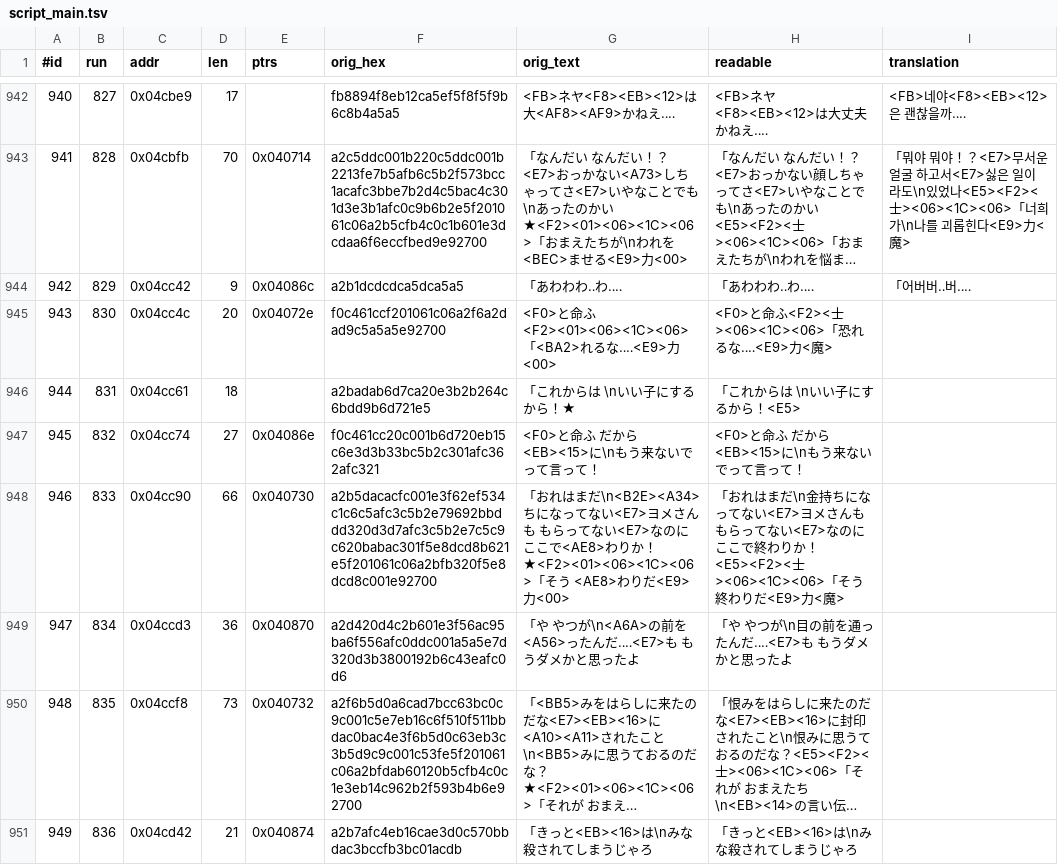
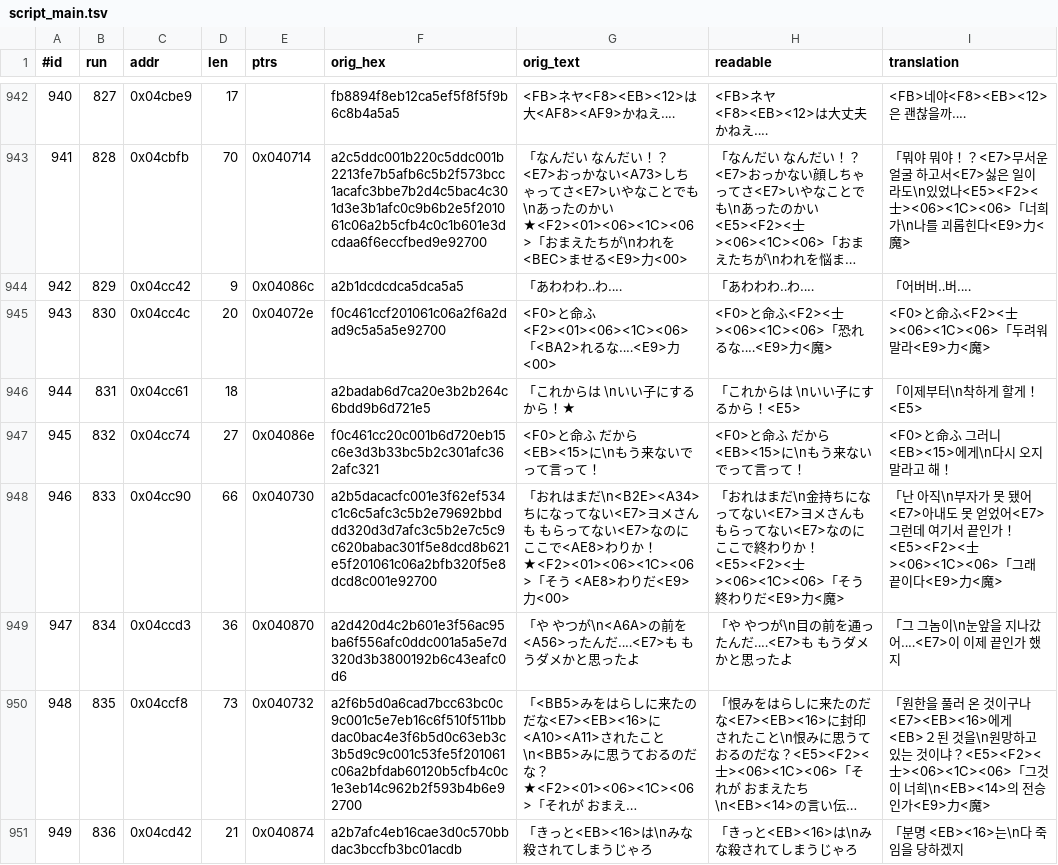
Before and after one commit to stPark-dev/Dark_Half_Korean, a TSV file: darkhalf-kr/script_main.tsv, drawn as a sheet; only a part is shown, gaps mark what is left out; long unchanged cells end in …; the diff covers the shown part only; the diff names each change by its address in the sheet, - before the commit and + after, or states it on an @@ line.

Commit message:
feat: 대사 번역 배치 61 (761/1230) — 마왕 조우 반응, 오분할 쌍 #954/#955
12개. 마왕과 마주친 마을 사람들의 반응과, 그에 대한 마왕의 짧은 응수.
구조가 반복된다 — 주민이 겁에 질려 말하고 마왕이 한 줄로 받는다.
그 대비가 이 구간의 성격이므로 주민 쪽은 말더듬과 반말, 마왕 쪽은
하대 예장체로 갈라 두었다.

#948 이 이 구간의 핵이다. 주민이 「성기사에게 봉인된 것을 원망하는가」 라고
묻고, 마왕이 「그것이 너희 인간의 전승인가」 로 되받는다. 인간이 전해 온
이야기와 실제가 다르다는 암시이고, 배치 44 의 창조주 내력과 이어진다.

## 오분할 쌍 세 번째 처리

#954 가 프리픽스로 끝나고 #955 가 이어진다 (PROGRESS 4.5).
말미 <F5> 를 유지하고 남는 글리프를 절 경계에 놓았다.
  #954  ...모두 나가 버려서<F5>
  #955  예약 대기 상태입니다 ...

이제 17개 오분할 중 6개(#364 #802 #803 #917 #918 #954 #955)를 처리했다.

## 단어표 활용

#948 에서 <EB>２(封印 -> 봉인)를 썼다. 「성기사에게 <EB>２된 것을」 로
자연스럽게 붙는다. 봉인은 이 게임의 핵심 개념이라 이 자리가 계속 나온다.

## 트림 방침을 지켰다

배치 59 와 60 에서 어미를 건드려 문법과 어조를 깎았다. 이번에는 수식어와
조사를 먼저 잘랐다.
  #943  두려워하지 -> 두려워 / ‥‥ 제거   (명령형 어조 유지)
  #944  '는' 제거 / 테니까 -> 게          (아이 말투라 오히려 자연스럽다)
  #954  죄송합니다 -> 죄송해요            (점원 존대 유지)

새 음절 1개. 고유 음절 762 -> 763 (수용량 1,314).
외삽 886자, 여유 428. 여섯 검사 전부 통과, 삽입 일곱 검사 전부 통과.

```diff
--- a/darkhalf-kr/script_main.tsv
+++ b/darkhalf-kr/script_main.tsv
-I945 (translation): (empty)
+I945 (translation): <F0>と命ふ<F2><士><06><1C><06>「두려워 말라<E9>力<魔>
-I946 (translation): (empty)
+I946 (translation): 「이제부터\n착하게 할게！<E5>
-I947 (translation): (empty)
+I947 (translation): <F0>と命ふ 그러니 <EB><15>에게\n다시 오지 말라고 해！
-I948 (translation): (empty)
+I948 (translation): 「난 아직\n부자가 못 됐어<E7>아내도 못 얻었어<E7>그런데 여기서 끝인가！<E5><F2><士><06><1C><06>「그래 끝이다<E9>力<魔>
-I949 (translation): (empty)
+I949 (translation): 「그 그놈이\n눈앞을 지나갔어‥‥<E7>이 이제 끝인가 했지
-I950 (translation): (empty)
+I950 (translation): 「원한을 풀러 온 것이구나<E7><EB><16>에게 <EB>２된 것을\n원망하고 있는 것이냐？<E5><F2><士><06><1C><06>「그것이 너희\n<EB><14>의 전승인가<E9>力<魔>
-I951 (translation): (empty)
+I951 (translation): 「분명 <EB><16>는\n다 죽임을 당하겠지
```
Also changed, not shown: 5 edited cells elsewhere in this file.
